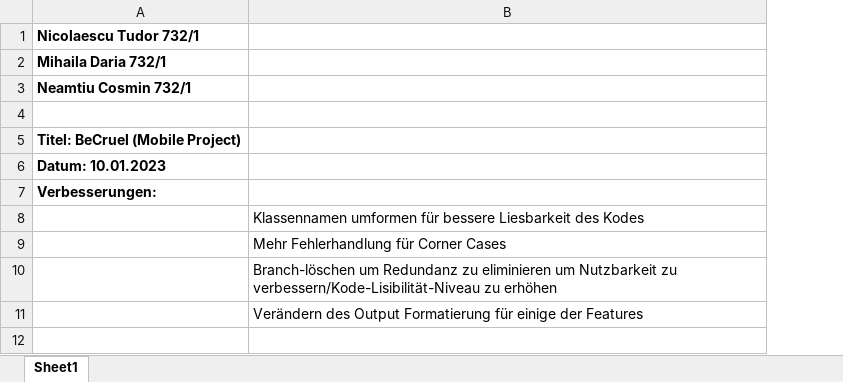
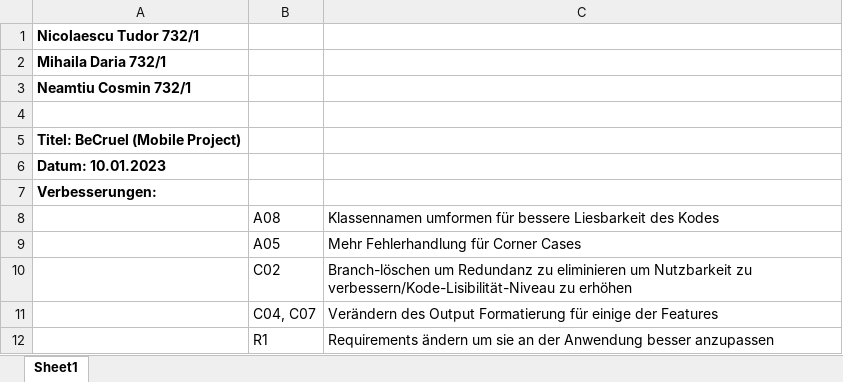
Before and after one commit to Daria-Mihaila-1/BeCruel, an Excel workbook: app/Docs/Lab01/Lab01_ReviewReport.xlsx, sheet Sheet1, drawn as a sheet; values as stored, in another font and other column widths than the file's, no borders; the diff names each change by its address in the sheet, - before the commit and + after, or states it on an @@ line.

Commit message:
Add files via upload

```diff
--- a/app/Docs/Lab01/Lab01_ReviewReport.xlsx (sheet Sheet1)
+++ b/app/Docs/Lab01/Lab01_ReviewReport.xlsx (sheet Sheet1)
+column B, rows 8-11: A08 | A05 | C02 | C04, C07
+row 12:  | R1 | Requirements ändern um sie an der Anwendung besser anzupassen
```
